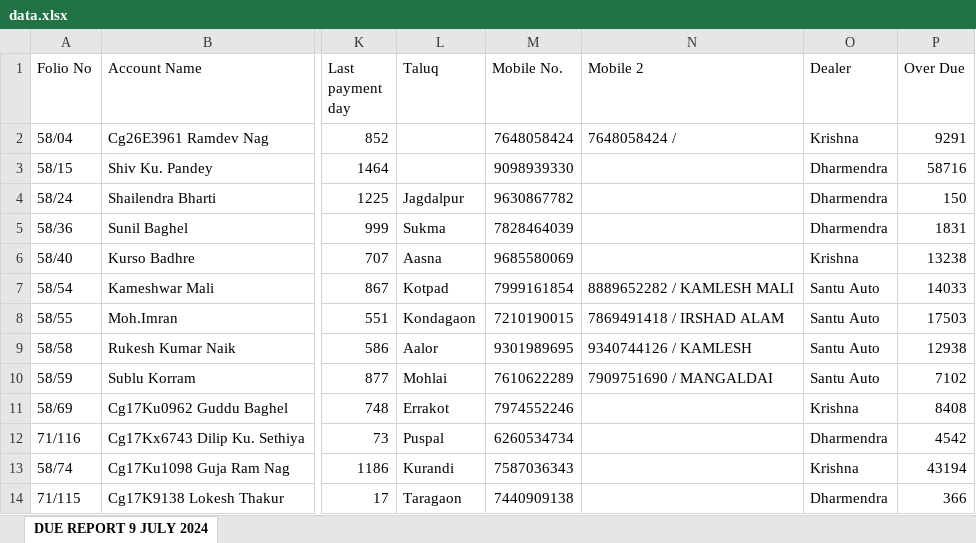
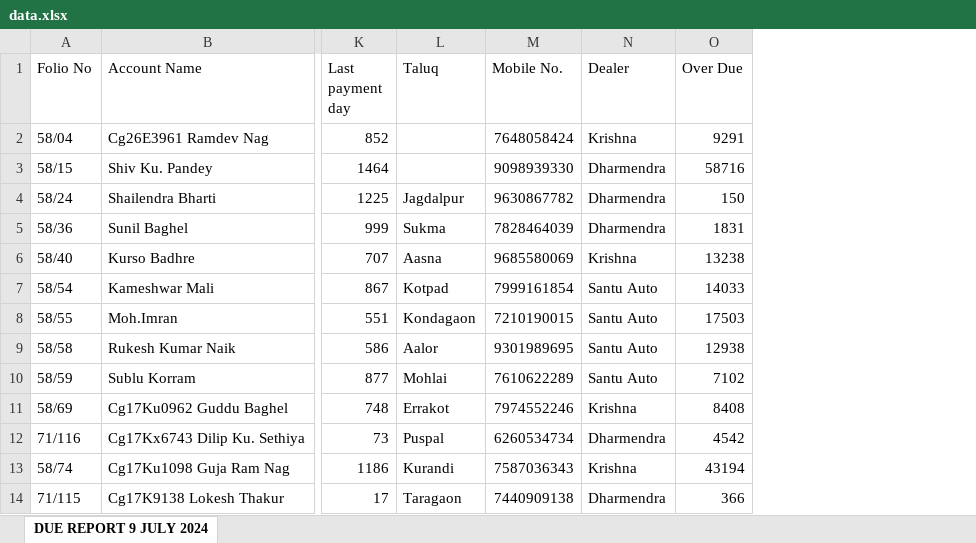
Before and after one commit to SARKCOM/jpfintech, an Excel workbook: data.xlsx, sheet DUE REPORT 9 JULY 2024, drawn as a sheet; only a part is shown, gaps mark what is left out; values as stored, in another font and other column widths than the file's, no borders; the diff names each change by its address in the sheet, - before the commit and + after, or states it on an @@ line.

Commit message:
Add files via upload

```diff
--- a/data.xlsx (sheet DUE REPORT 9 JULY 2024)
+++ b/data.xlsx (sheet DUE REPORT 9 JULY 2024)
-column N (Mobile 2), rows 2-10: 7648058424 / |  |  |  |  | 8889652282 / KAMLESH MALI | 7869491418 / IRSHAD ALAM | 9340744126 / KAMLESH | 7909751690 / MANGALDAI
```
